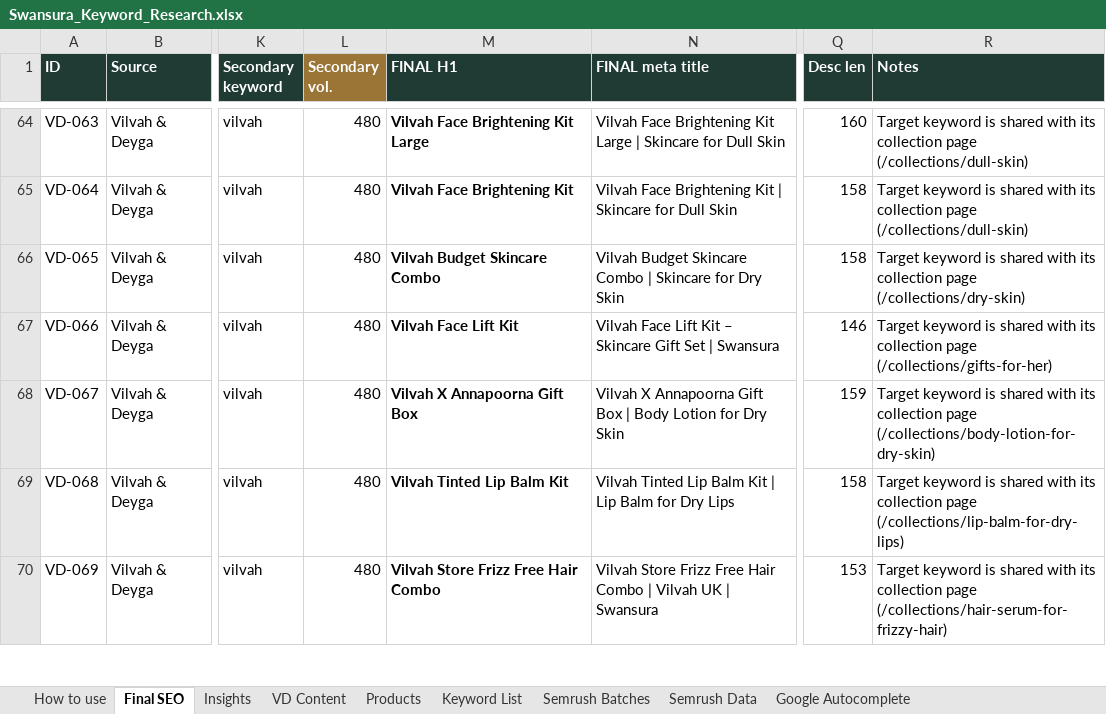
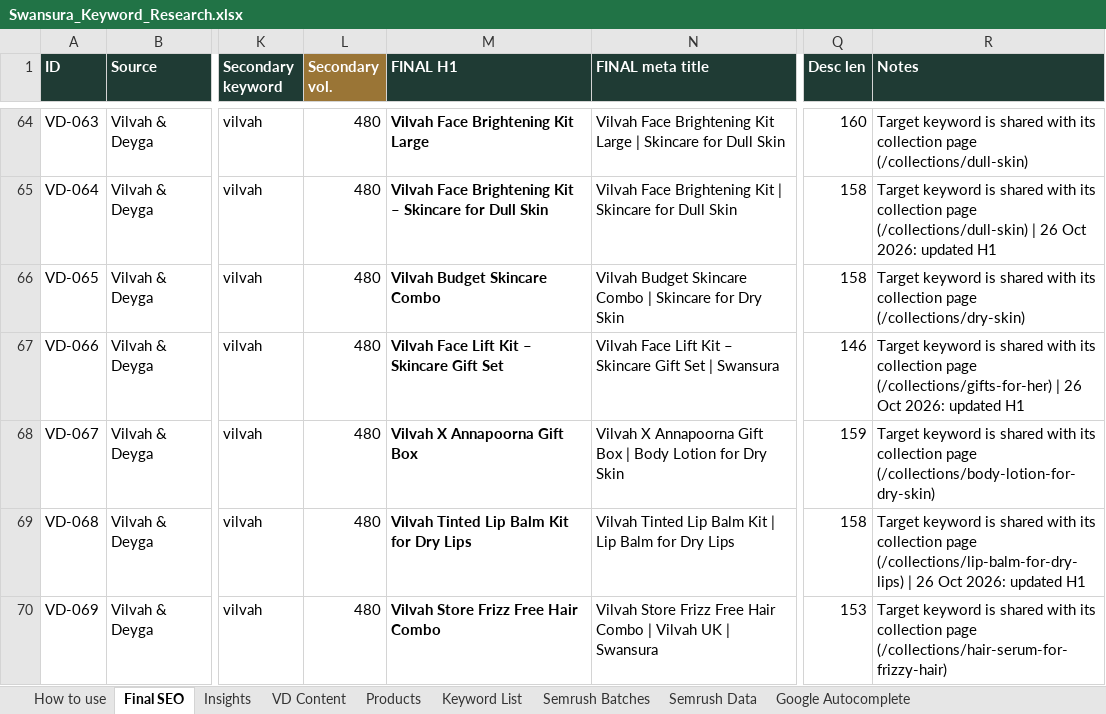
Before and after one commit to lpheavydeals/swansura, an Excel workbook: seo/Swansura_Keyword_Research.xlsx, sheet Final SEO, drawn as a sheet; only a part is shown, gaps mark what is left out; values as stored, in another font and other column widths than the file's, no borders; charts and pictures and conditional formats not drawn; the diff covers the shown part only; the diff names each change by its address in the sheet, - before the commit and + after, or states it on an @@ line.

```diff
--- a/seo/Swansura_Keyword_Research.xlsx (sheet Final SEO)
+++ b/seo/Swansura_Keyword_Research.xlsx (sheet Final SEO)
-M65 (FINAL H1): Vilvah Face Brightening Kit
+M65 (FINAL H1): Vilvah Face Brightening Kit – Skincare for Dull Skin
-R65 (Notes): …page (/collections/dull-skin)
+R65 (Notes): …page (/collections/dull-skin) | 26 Oct 2026: updated H1
-M67 (FINAL H1): Vilvah Face Lift Kit
+M67 (FINAL H1): Vilvah Face Lift Kit – Skincare Gift Set
-R67 (Notes): …page (/collections/gifts-for-her)
+R67 (Notes): …page (/collections/gifts-for-her) | 26 Oct 2026: updated H1
-M69 (FINAL H1): Vilvah Tinted Lip Balm Kit
+M69 (FINAL H1): Vilvah Tinted Lip Balm Kit for Dry Lips
-R69 (Notes): …page (/collections/lip-balm-for-dry-lips)
+R69 (Notes): …page (/collections/lip-balm-for-dry-lips) | 26 Oct 2026: updated H1
```
Also changed, not shown: 621 edited cells elsewhere in this sheet, 5 other files.
